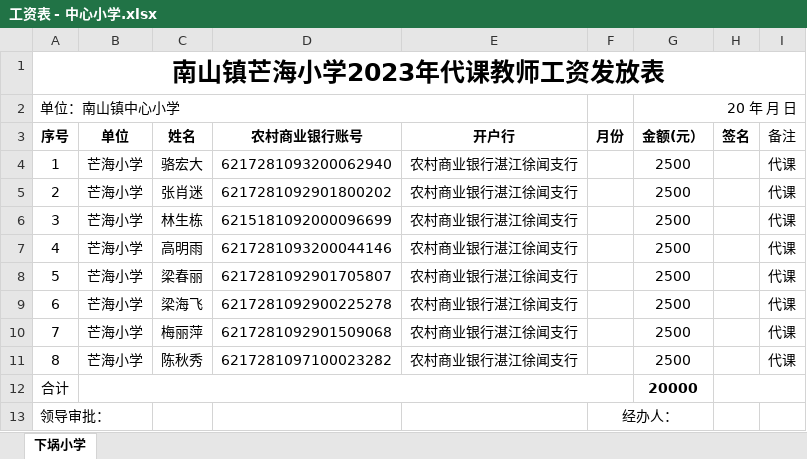
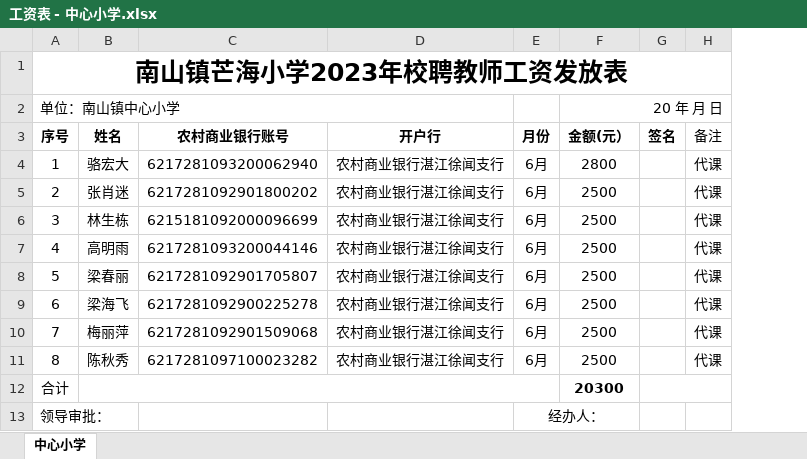
Before and after one commit to 2663481911/counts, an Excel workbook: 工资发放表/工资表 - 中心小学.xlsx, sheet 中心小学, drawn as a sheet; values as stored, in another font and other column widths than the file's, no borders; removed rows and columns are numbered as before the commit, all else as after; the diff names each change by its address in the sheet, - before the commit and + after, or states it on an @@ line.

```diff
--- a/工资发放表/工资表 - 中心小学.xlsx (sheet 中心小学)
+++ b/工资发放表/工资表 - 中心小学.xlsx (sheet 中心小学)
-sheet tab: 下埚小学
+sheet tab: 中心小学
-column B (单位), rows 4-11: all 芒海小学
-A1 (序号): 南山镇芒海小学2023年代课教师工资发放表
+A1 (序号): 南山镇芒海小学2023年校聘教师工资发放表
-E4:E11 (月份): (empty)
+E4:E11 (月份): 6月
-F4 (金额(元）): 2500
+F4 (金额(元）): 2800
+B12:E12 merged
-F12 (金额(元）): 20000
+F12 (金额(元）): 20300
-A13:B13 merged
```
Also changed, not shown: 2023年上半年/2023年上半年记账本.xlsx, 工资发放表/南山镇芒海小学2023年春季.xlsx, 22 other files.
